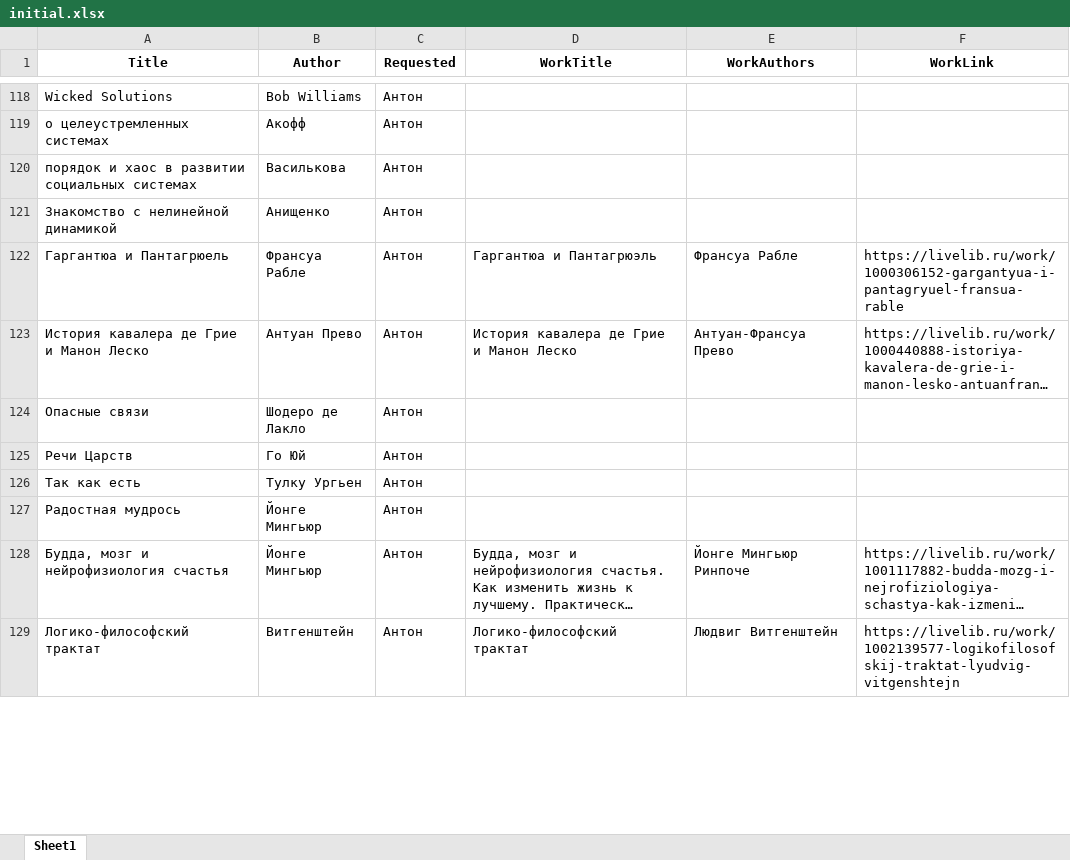
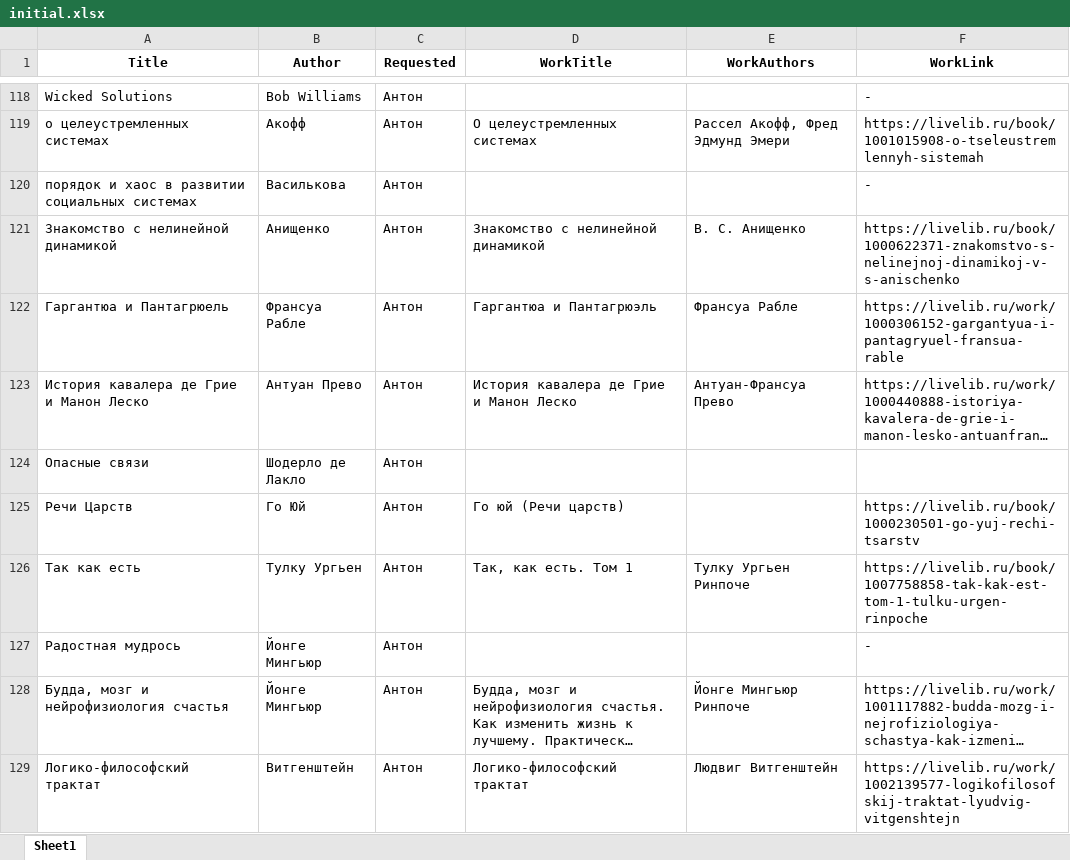
Before and after one commit to pplevar/fivebooksclub, an Excel workbook: resources/initial.xlsx, sheet Sheet1, drawn as a sheet; only a part is shown, gaps mark what is left out; long unchanged cells end in …; values as stored, in another font and other column widths than the file's, no borders; the diff covers the shown part only; the diff names each change by its address in the sheet, - before the commit and + after, or states it on an @@ line.

Commit message:
Updated book links

```diff
--- a/resources/initial.xlsx (sheet Sheet1)
+++ b/resources/initial.xlsx (sheet Sheet1)
-F118 (WorkLink): (empty)
+F118 (WorkLink): -
-D119 (WorkTitle): (empty)
+D119 (WorkTitle): О целеустремленных системах
-E119 (WorkAuthors): (empty)
+E119 (WorkAuthors): Рассел Акофф, Фред Эдмунд Эмери
-F119 (WorkLink): (empty)
+F119 (WorkLink): https://livelib.ru/book/1001015908-o-tseleustremlennyh-sistemah
-F120 (WorkLink): (empty)
+F120 (WorkLink): -
-D121 (WorkTitle): (empty)
+D121 (WorkTitle): Знакомство с нелинейной динамикой
-E121 (WorkAuthors): (empty)
+E121 (WorkAuthors): В. С. Анищенко
-F121 (WorkLink): (empty)
+F121 (WorkLink): https://livelib.ru/book/1000622371-znakomstvo-s-nelinejnoj-dinamikoj-v-s-anischenko
-B124 (Author): Шодеро де Лакло
+B124 (Author): Шодерло де Лакло
-D125 (WorkTitle): (empty)
+D125 (WorkTitle): Го юй (Речи царств)
-F125 (WorkLink): (empty)
+F125 (WorkLink): https://livelib.ru/book/1000230501-go-yuj-rechi-tsarstv
-D126 (WorkTitle): (empty)
+D126 (WorkTitle): Так, как есть. Том 1
-E126 (WorkAuthors): (empty)
+E126 (WorkAuthors): Тулку Ургьен Ринпоче
-F126 (WorkLink): (empty)
+F126 (WorkLink): https://livelib.ru/book/1007758858-tak-kak-est-tom-1-tulku-urgen-rinpoche
-F127 (WorkLink): (empty)
+F127 (WorkLink): -
```
Also changed, not shown: 1 added row, 1 removed row and 148 edited cells elsewhere in this sheet, 1 other file.
